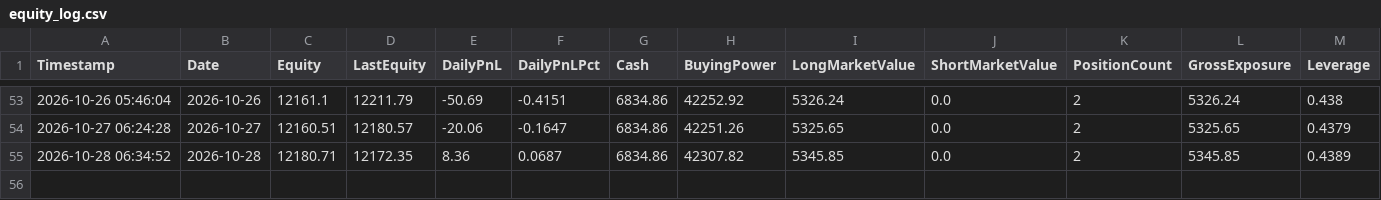
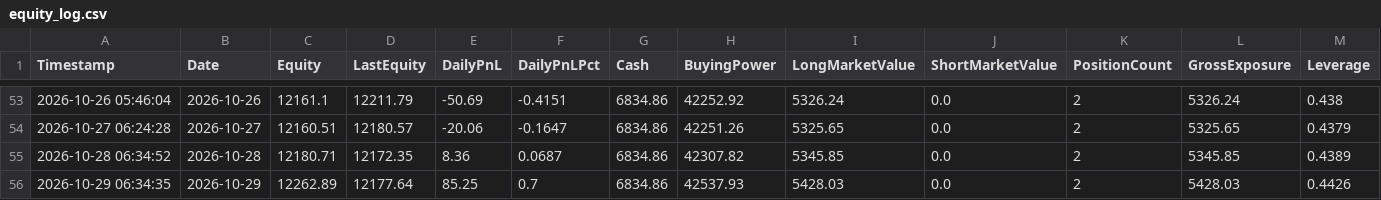
Before and after one commit to titan-trials/REQuantara, a CSV file: results/equity_log.csv, drawn as a sheet; only a part is shown, gaps mark what is left out; rows hold the shown columns only; the diff names each change by its address in the sheet, - before the commit and + after, or states it on an @@ line.

```diff
--- a/results/equity_log.csv
+++ b/results/equity_log.csv
+row 56: 2026-10-29 06:34:35 | 2026-10-29 | 12262.89 | 12177.64 | 85.25 | 0.7 | 6834.86 | 42537.93 | 5428.03 | 0.0 | 2 | 5428.03 | 0.4426
```
Also changed, not shown: results/paper_trading_log.csv, results/positions_log.csv, 1 other file.
